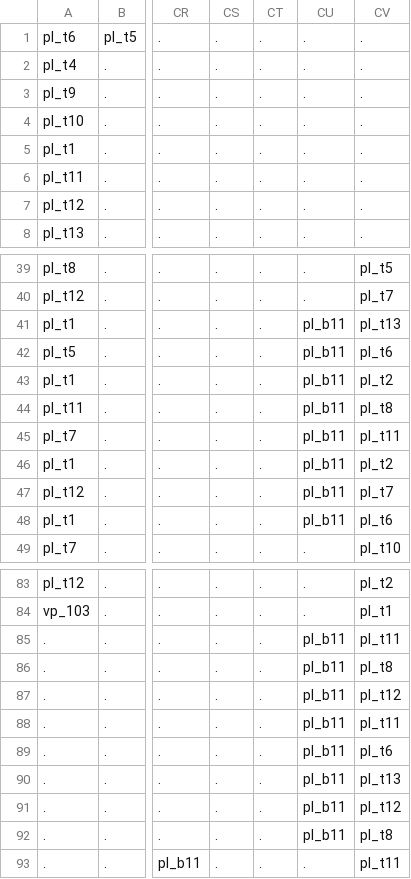
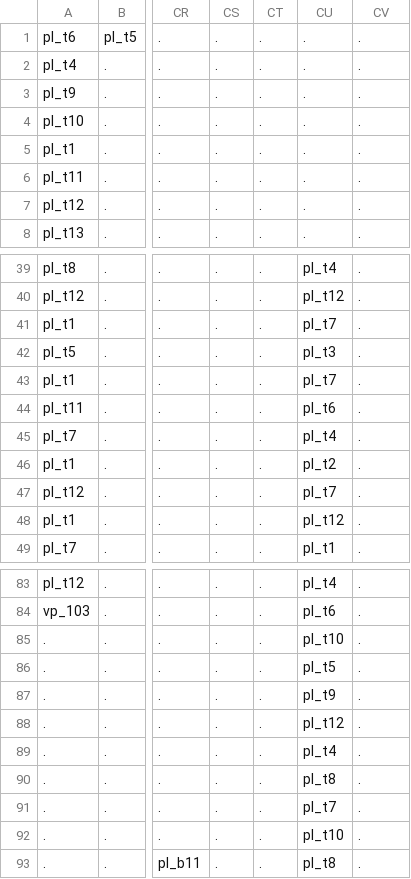
Before and after one commit to Alanorappa/rpg-ecs-online, a CSV file: maps/moba_battleground_objects.csv, drawn as a sheet; only a part is shown, gaps mark what is left out; removed rows and columns are numbered as before the commit, all else as after; the diff covers the shown part only; the diff names each change by its address in the sheet, - before the commit and + after, or states it on an @@ line.

```diff
--- a/maps/moba_battleground_objects.csv
+++ b/maps/moba_battleground_objects.csv
+column CU, rows 1-8: all .; rows 39-49: pl_t4 | pl_t12 | pl_t7 | pl_t3 | pl_t7 | pl_t6 | pl_t4 | pl_t2 | pl_t7 | pl_t12 | pl_t1; rows 83-93: pl_t4 | pl_t6 | pl_t10 | pl_t5 | pl_t9 | pl_t12 | pl_t4 | pl_t8 | pl_t7 | pl_t10 | pl_t8
-column CV, rows 1-8: all .; rows 39-49: pl_t5 | pl_t7 | pl_t13 | pl_t6 | pl_t2 | pl_t8 | pl_t11 | pl_t2 | pl_t7 | pl_t6 | pl_t10; rows 83-93: pl_t2 | pl_t1 | pl_t11 | pl_t8 | pl_t12 | pl_t11 | pl_t6 | pl_t13 | pl_t12 | pl_t8 | pl_t11
-CV41:CV48: pl_b11
+CV41:CV48: .
-CV85:CV92: pl_b11
+CV85:CV92: .
```
Also changed, not shown: 7 edited cells elsewhere in this file, 1 other file.
